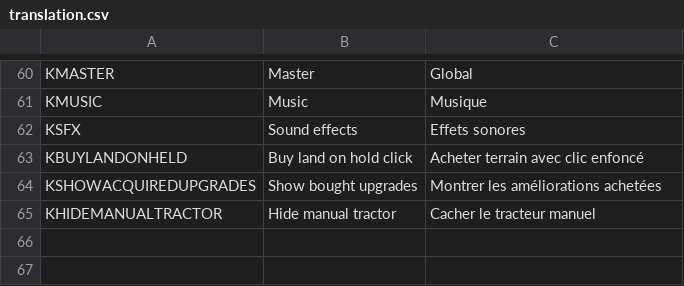
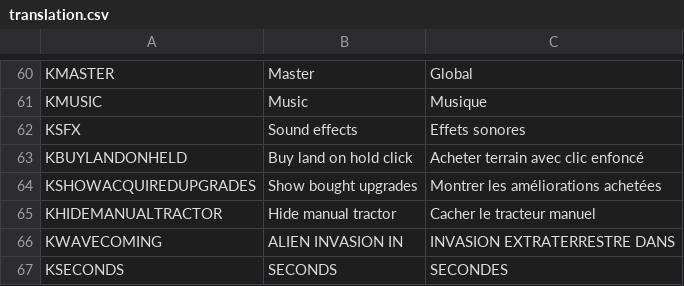
Before and after one commit to liperium/Agronauts, a CSV file: Localization/translation.csv, drawn as a sheet; only a part is shown, gaps mark what is left out; the diff names each change by its address in the sheet, - before the commit and + after, or states it on an @@ line.

```diff
--- a/Localization/translation.csv
+++ b/Localization/translation.csv
+row 66: KWAVECOMING | ALIEN INVASION IN | INVASION EXTRATERRESTRE DANS
+row 67: KSECONDS | SECONDS | SECONDES
```
Also changed, not shown: 2 other files.
